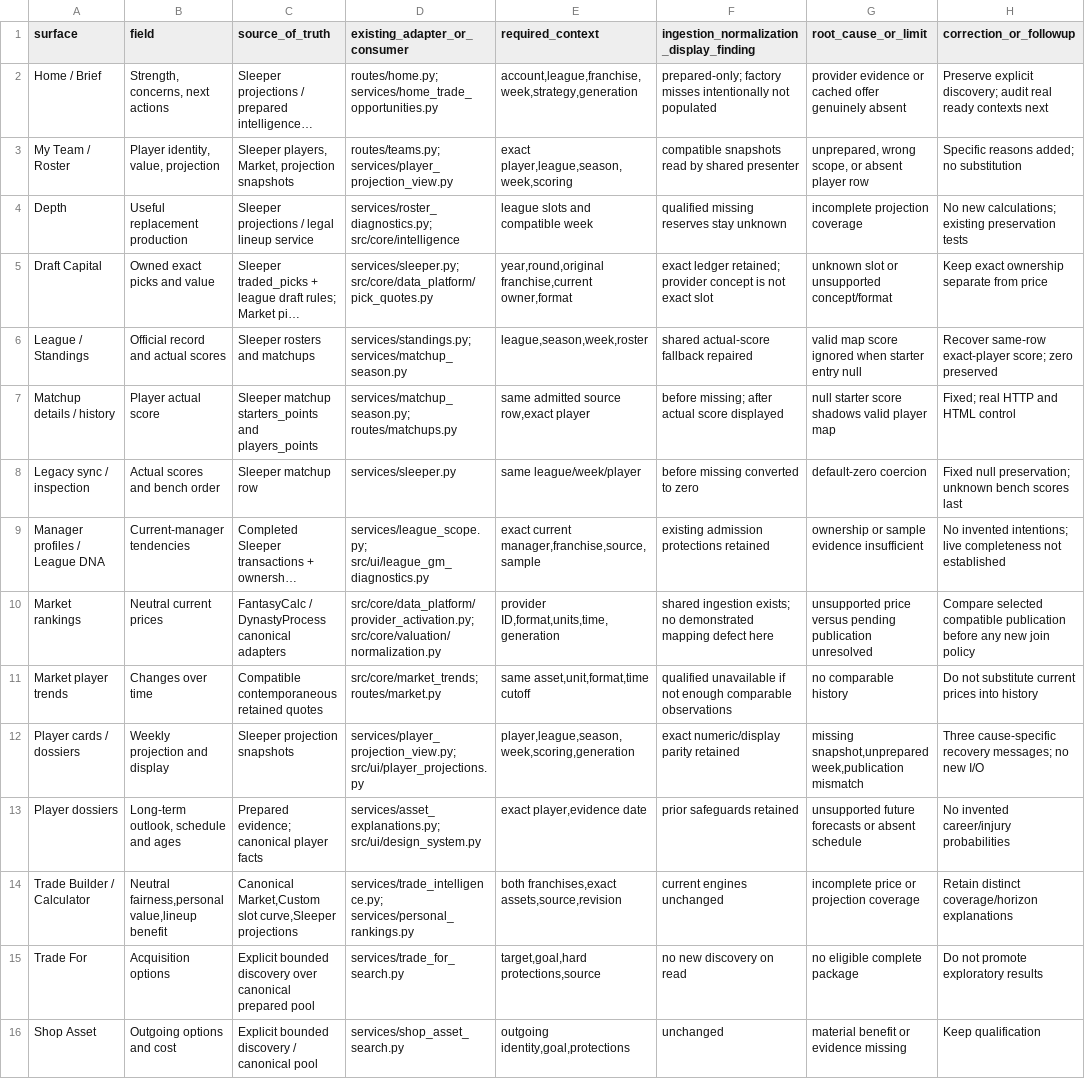
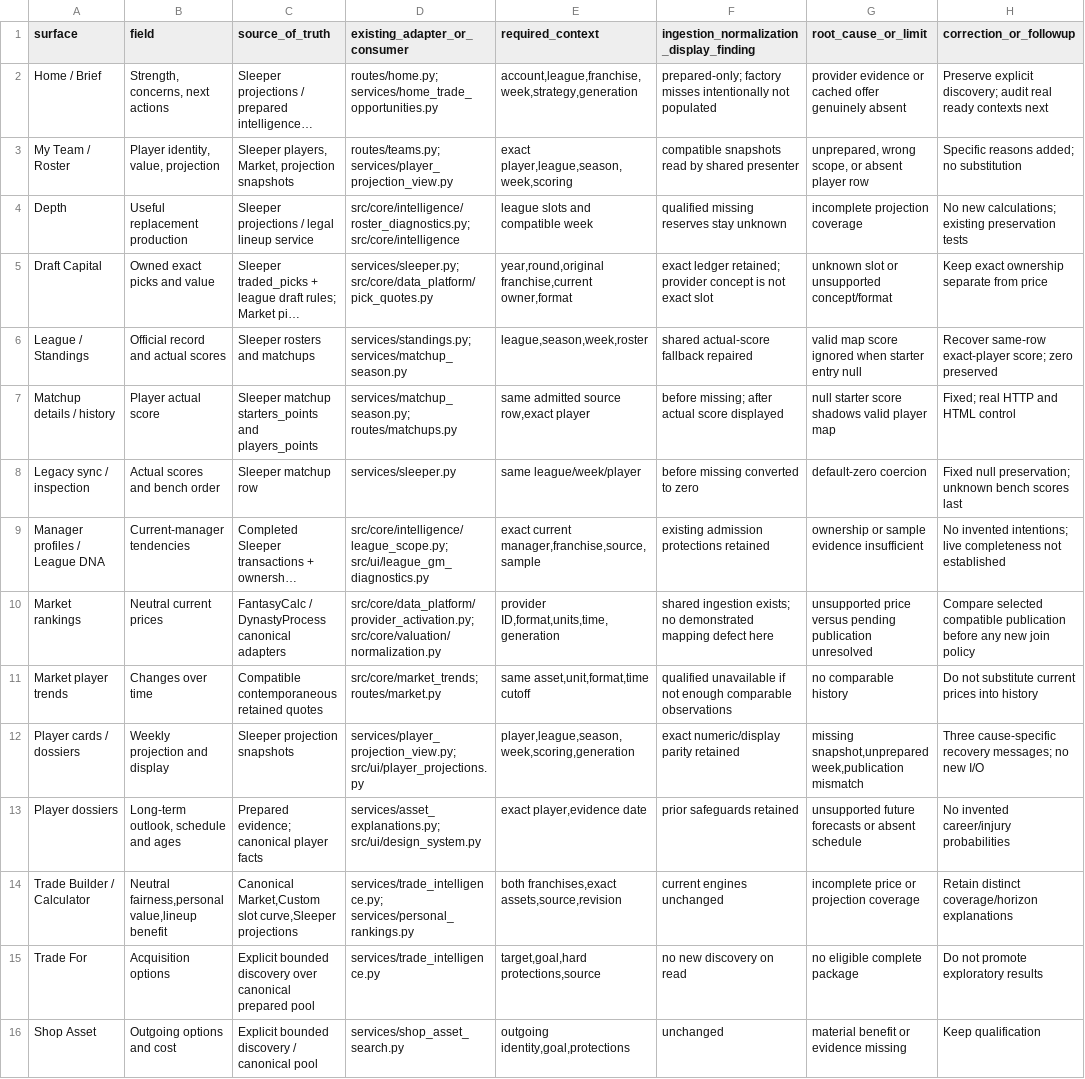
Before and after one commit to Richarddavis47/dtos, a CSV file: docs/audits/data_completeness_2202.csv, drawn as a sheet; only a part is shown; long unchanged cells end in …; the diff names each change by its address in the sheet, - before the commit and + after, or states it on an @@ line.

Commit message:
docs: correct shared-service inventory paths

```diff
--- a/docs/audits/data_completeness_2202.csv
+++ b/docs/audits/data_completeness_2202.csv
-D4 (existing_adapter_or_consumer): services/roster_diagnostics.py; src/core/intelligence
+D4 (existing_adapter_or_consumer): src/core/intelligence/roster_diagnostics.py; src/core/intelligence
-D9 (existing_adapter_or_consumer): services/league_scope.py; src/ui/league_gm_diagnostics.py
+D9 (existing_adapter_or_consumer): src/core/intelligence/league_scope.py; src/ui/league_gm_diagnostics.py
-D15 (existing_adapter_or_consumer): services/trade_for_search.py
+D15 (existing_adapter_or_consumer): services/trade_intelligence.py
```
